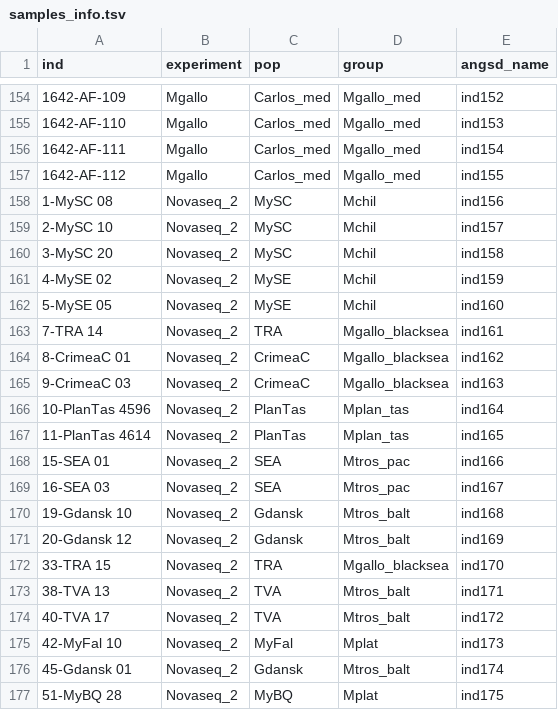
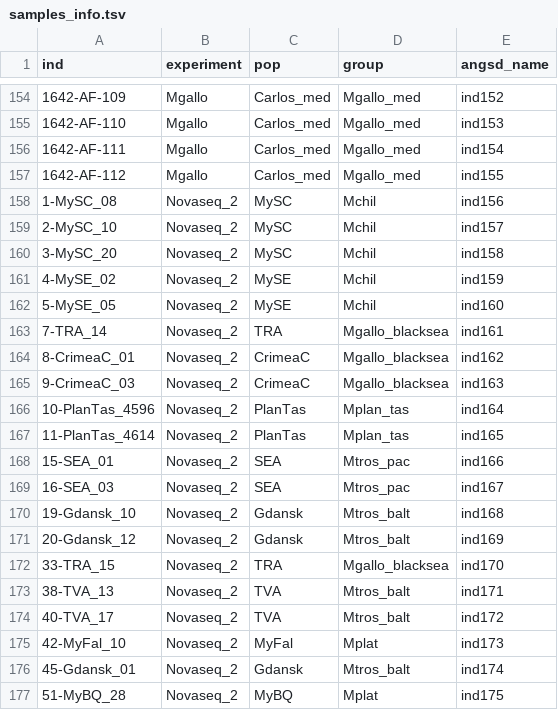
Before and after one commit to alxsimon/preprocessing, a TSV file: samples_info.tsv, drawn as a sheet; only a part is shown, gaps mark what is left out; the diff names each change by its address in the sheet, - before the commit and + after, or states it on an @@ line.

Commit message:
correct sample names

```diff
--- a/samples_info.tsv
+++ b/samples_info.tsv
-A158 (ind): 1-MySC 08
+A158 (ind): 1-MySC_08
-A159 (ind): 2-MySC 10
+A159 (ind): 2-MySC_10
-A160 (ind): 3-MySC 20
+A160 (ind): 3-MySC_20
-A161 (ind): 4-MySE 02
+A161 (ind): 4-MySE_02
-A162 (ind): 5-MySE 05
+A162 (ind): 5-MySE_05
-A163 (ind): 7-TRA 14
+A163 (ind): 7-TRA_14
-A164 (ind): 8-CrimeaC 01
+A164 (ind): 8-CrimeaC_01
-A165 (ind): 9-CrimeaC 03
+A165 (ind): 9-CrimeaC_03
-A166 (ind): 10-PlanTas 4596
+A166 (ind): 10-PlanTas_4596
-A167 (ind): 11-PlanTas 4614
+A167 (ind): 11-PlanTas_4614
-A168 (ind): 15-SEA 01
+A168 (ind): 15-SEA_01
-A169 (ind): 16-SEA 03
+A169 (ind): 16-SEA_03
-A170 (ind): 19-Gdansk 10
+A170 (ind): 19-Gdansk_10
-A171 (ind): 20-Gdansk 12
+A171 (ind): 20-Gdansk_12
-A172 (ind): 33-TRA 15
+A172 (ind): 33-TRA_15
-A173 (ind): 38-TVA 13
+A173 (ind): 38-TVA_13
-A174 (ind): 40-TVA 17
+A174 (ind): 40-TVA_17
-A175 (ind): 42-MyFal 10
+A175 (ind): 42-MyFal_10
-A176 (ind): 45-Gdansk 01
+A176 (ind): 45-Gdansk_01
-A177 (ind): 51-MyBQ 28
+A177 (ind): 51-MyBQ_28
```
